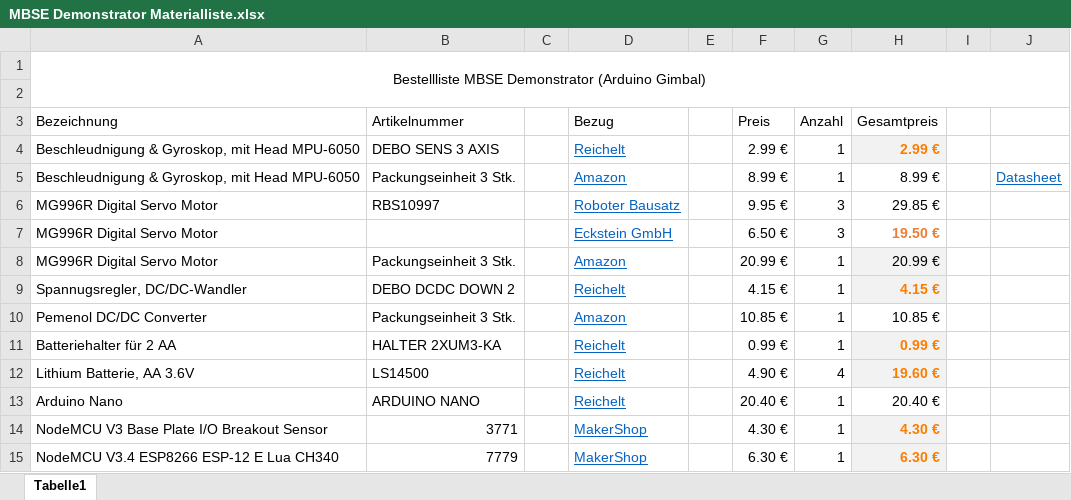
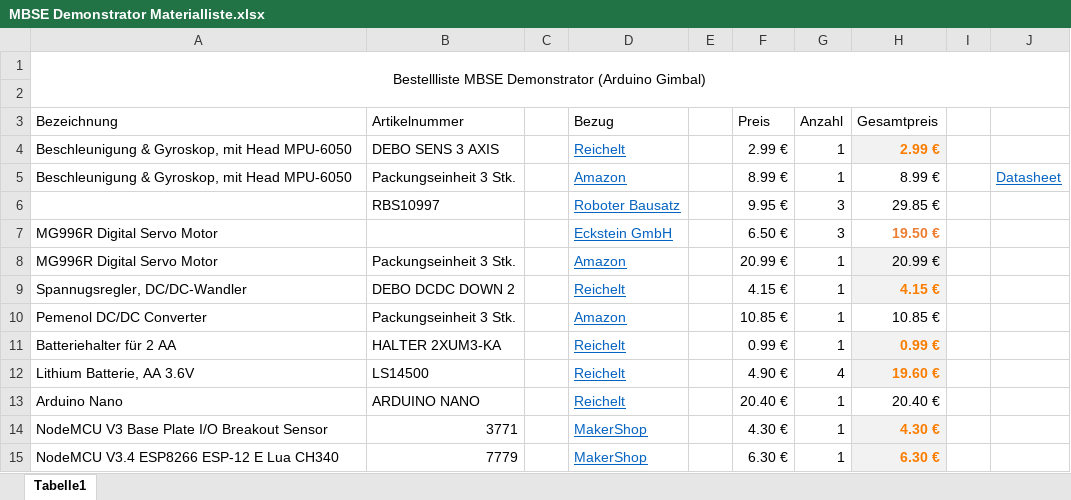
Before and after one commit to mimeiners/hil, an Excel workbook: order/MBSE Demonstrator Materialliste.xlsx, sheet Tabelle1, drawn as a sheet; values as stored, in another font and other column widths than the file's, no borders; the diff names each change by its address in the sheet, - before the commit and + after, or states it on an @@ line.

Commit message:
Order bearbeitet

```diff
--- a/order/MBSE Demonstrator Materialliste.xlsx (sheet Tabelle1)
+++ b/order/MBSE Demonstrator Materialliste.xlsx (sheet Tabelle1)
-A4:A5 (Bezeichnung): Beschleudnigung & Gyroskop, mit Head MPU-6050
+A4:A5 (Bezeichnung): Beschleunigung & Gyroskop, mit Head MPU-6050
-A6 (Bezeichnung): MG996R Digital Servo Motor
+A6 (Bezeichnung): (empty)
```
Also changed, not shown: 2 other files.
